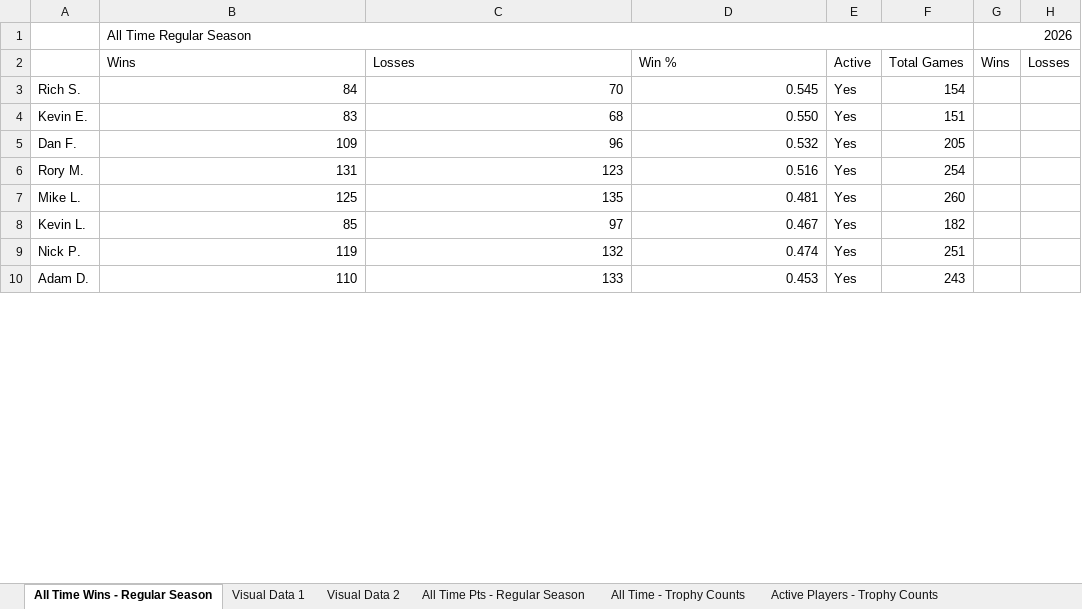
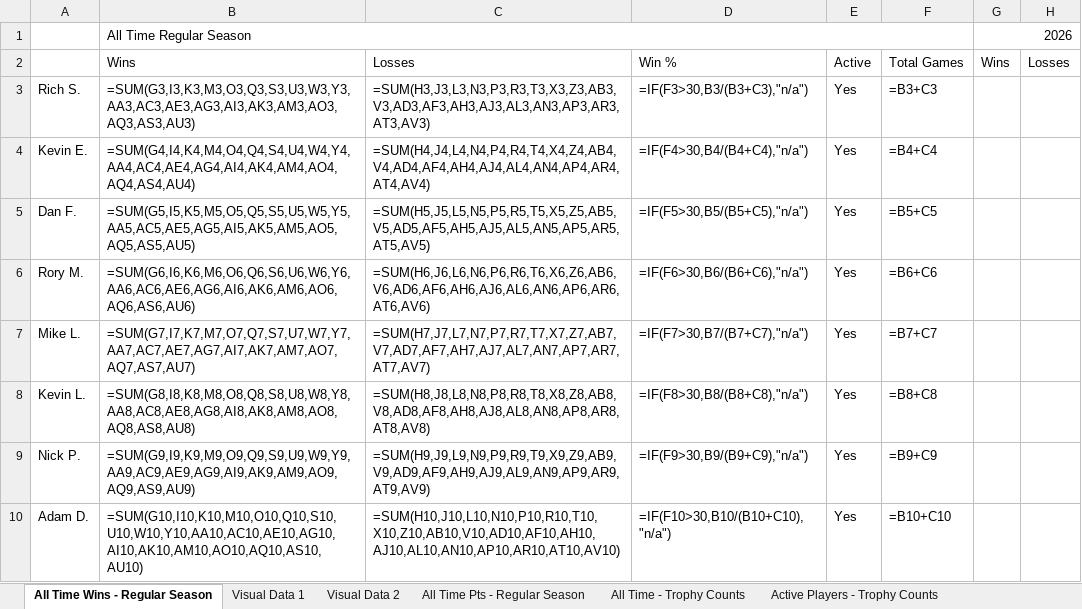
Before and after one commit to rdmcgr/the-league, an Excel workbook: Season Win Tracker 02282026.xlsx, sheet All Time Wins - Regular Season, drawn as a sheet; only a part is shown; values as stored, in another font and other column widths than the file's, no cell formats; formulas without a stored value are shown as written; the diff covers the shown part only; the diff names each change by its address in the sheet, - before the commit and + after, or states it on an @@ line.

Commit message:
Update season win tracker data

```diff
--- a/Season Win Tracker 02282026.xlsx (sheet All Time Wins - Regular Season)
+++ b/Season Win Tracker 02282026.xlsx (sheet All Time Wins - Regular Season)
-B3: 84
+B3: =SUM(G3,I3,K3,M3,O3,Q3,S3,U3,W3,Y3,AA3,AC3,AE3,AG3,AI3,AK3,AM3,AO3,AQ3,AS3,AU3)
-C3: 70
+C3: =SUM(H3,J3,L3,N3,P3,R3,T3,X3,Z3,AB3,V3,AD3,AF3,AH3,AJ3,AL3,AN3,AP3,AR3,AT3,AV3)
-D3: 0.545
+D3: =IF(F3>30,B3/(B3+C3),"n/a")
-F3: 154
+F3: =B3+C3
-B4: 83
+B4: =SUM(G4,I4,K4,M4,O4,Q4,S4,U4,W4,Y4,AA4,AC4,AE4,AG4,AI4,AK4,AM4,AO4,AQ4,AS4,AU4)
-C4: 68
+C4: =SUM(H4,J4,L4,N4,P4,R4,T4,X4,Z4,AB4,V4,AD4,AF4,AH4,AJ4,AL4,AN4,AP4,AR4,AT4,AV4)
-D4: 0.550
+D4: =IF(F4>30,B4/(B4+C4),"n/a")
-F4: 151
+F4: =B4+C4
-B5: 109
+B5: =SUM(G5,I5,K5,M5,O5,Q5,S5,U5,W5,Y5,AA5,AC5,AE5,AG5,AI5,AK5,AM5,AO5,AQ5,AS5,AU5)
-C5: 96
+C5: =SUM(H5,J5,L5,N5,P5,R5,T5,X5,Z5,AB5,V5,AD5,AF5,AH5,AJ5,AL5,AN5,AP5,AR5,AT5,AV5)
-D5: 0.532
+D5: =IF(F5>30,B5/(B5+C5),"n/a")
-F5: 205
+F5: =B5+C5
-B6: 131
+B6: =SUM(G6,I6,K6,M6,O6,Q6,S6,U6,W6,Y6,AA6,AC6,AE6,AG6,AI6,AK6,AM6,AO6,AQ6,AS6,AU6)
-C6: 123
+C6: =SUM(H6,J6,L6,N6,P6,R6,T6,X6,Z6,AB6,V6,AD6,AF6,AH6,AJ6,AL6,AN6,AP6,AR6,AT6,AV6)
-D6: 0.516
+D6: =IF(F6>30,B6/(B6+C6),"n/a")
-F6: 254
+F6: =B6+C6
-B7: 125
+B7: =SUM(G7,I7,K7,M7,O7,Q7,S7,U7,W7,Y7,AA7,AC7,AE7,AG7,AI7,AK7,AM7,AO7,AQ7,AS7,AU7)
-C7: 135
+C7: =SUM(H7,J7,L7,N7,P7,R7,T7,X7,Z7,AB7,V7,AD7,AF7,AH7,AJ7,AL7,AN7,AP7,AR7,AT7,AV7)
-D7: 0.481
+D7: =IF(F7>30,B7/(B7+C7),"n/a")
-F7: 260
+F7: =B7+C7
-B8: 85
+B8: =SUM(G8,I8,K8,M8,O8,Q8,S8,U8,W8,Y8,AA8,AC8,AE8,AG8,AI8,AK8,AM8,AO8,AQ8,AS8,AU8)
-C8: 97
+C8: =SUM(H8,J8,L8,N8,P8,R8,T8,X8,Z8,AB8,V8,AD8,AF8,AH8,AJ8,AL8,AN8,AP8,AR8,AT8,AV8)
-D8: 0.467
+D8: =IF(F8>30,B8/(B8+C8),"n/a")
-F8: 182
+F8: =B8+C8
-B9: 119
+B9: =SUM(G9,I9,K9,M9,O9,Q9,S9,U9,W9,Y9,AA9,AC9,AE9,AG9,AI9,AK9,AM9,AO9,AQ9,AS9,AU9)
-C9: 132
+C9: =SUM(H9,J9,L9,N9,P9,R9,T9,X9,Z9,AB9,V9,AD9,AF9,AH9,AJ9,AL9,AN9,AP9,AR9,AT9,AV9)
-D9: 0.474
+D9: =IF(F9>30,B9/(B9+C9),"n/a")
-F9: 251
+F9: =B9+C9
-B10: 110
+B10: =SUM(G10,I10,K10,M10,O10,Q10,S10,U10,W10,Y10,AA10,AC10,AE10,AG10,AI10,AK10,AM10,AO10,AQ10,AS10,AU10)
-C10: 133
+C10: =SUM(H10,J10,L10,N10,P10,R10,T10,X10,Z10,AB10,V10,AD10,AF10,AH10,AJ10,AL10,AN10,AP10,AR10,AT10,AV10)
-D10: 0.453
+D10: =IF(F10>30,B10/(B10+C10),"n/a")
-F10: 243
+F10: =B10+C10
```
Also changed, not shown: 1 added row, 1 removed row and 8 edited cells elsewhere in this sheet, sheet Visual Data 2, sheet 3 Season View, sheet 5 Season View, sheet Visual Data 1, sheet All Time - Trophy Counts, sheet All Time Pts - Regular Season, cell formats, hidden cells, charts or pictures, 1 other file.
